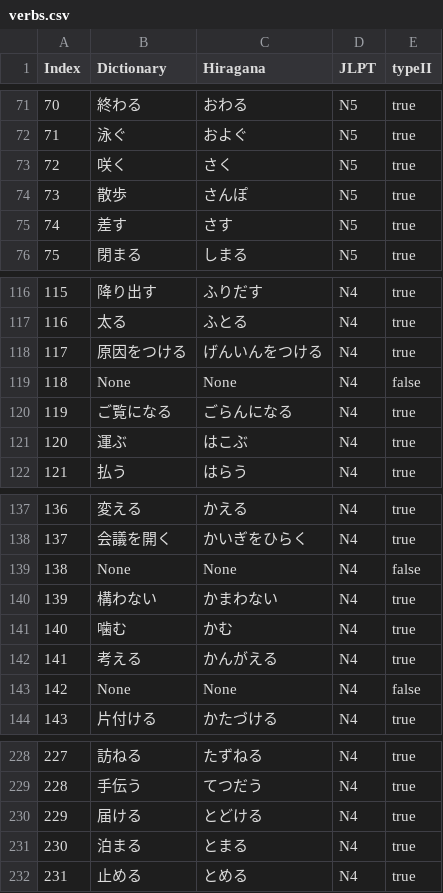
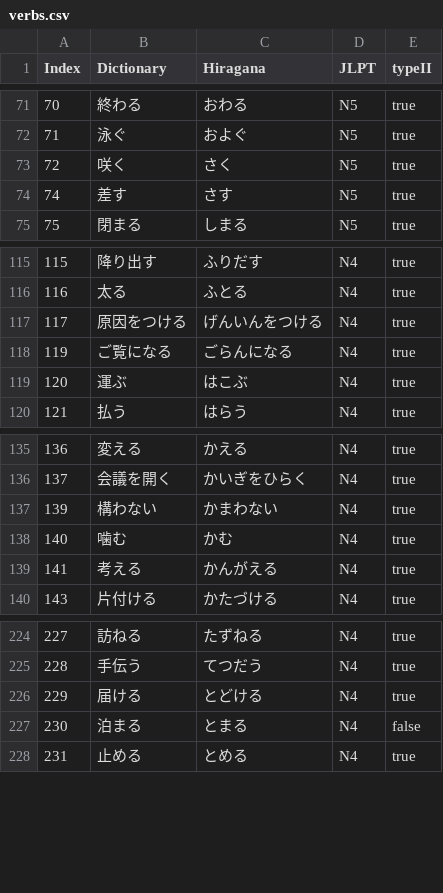
Before and after one commit to hugoretail/Japanese-Conjugator, a CSV file: csv/verbs.csv, drawn as a sheet; only a part is shown, gaps mark what is left out.

Commit message:
added comments for next steps, fixed fiew verbs in csv files, changed variable names for more logic

```diff
--- a/csv/verbs.csv
+++ b/csv/verbs.csv
@@ -73,3 +73,2 @@ Index,Dictionary,Hiragana,JLPT,typeII
 72,咲く,さく,N5,true
-73,散歩,さんぽ,N5,true
 74,差す,さす,N5,true
@@ -118,3 +117,2 @@ Index,Dictionary,Hiragana,JLPT,typeII
 117,原因をつける,げんいんをつける,N4,true
-118,None,None,N4,false
 119,ご覧になる,ごらんになる,N4,true
@@ -138,3 +136,2 @@ Index,Dictionary,Hiragana,JLPT,typeII
 137,会議を開く,かいぎをひらく,N4,true
-138,None,None,N4,false
 139,構わない,かまわない,N4,true
@@ -142,3 +139,2 @@ Index,Dictionary,Hiragana,JLPT,typeII
 141,考える,かんがえる,N4,true
-142,None,None,N4,false
 143,片付ける,かたづける,N4,true
@@ -230,3 +226,3 @@ Index,Dictionary,Hiragana,JLPT,typeII
 229,届ける,とどける,N4,true
-230,泊まる,とまる,N4,true
+230,泊まる,とまる,N4,false
 231,止める,とめる,N4,true
```
Also changed, not shown: 1 other file.
